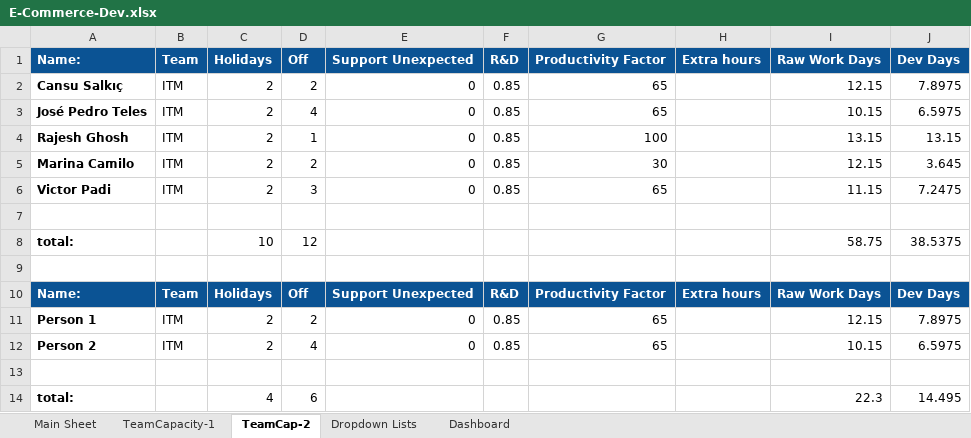
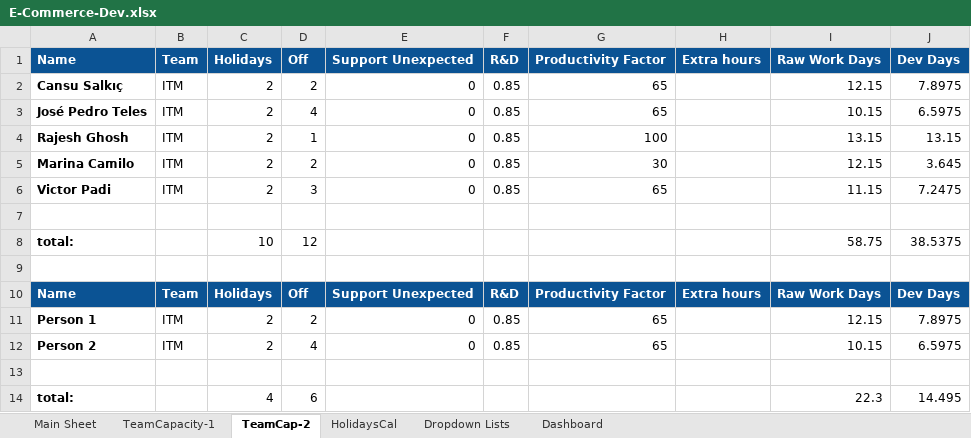
Before and after one commit to RajeshPerro/IT-ProjectManagement, an Excel workbook: E-Commerce-Dev.xlsx, sheet TeamCap-2, drawn as a sheet; values as stored, in another font and other column widths than the file's, no borders; charts and pictures not drawn; the diff names each change by its address in the sheet, - before the commit and + after, or states it on an @@ line.

Commit message:
holiday sheet added but not complete

```diff
--- a/E-Commerce-Dev.xlsx (sheet TeamCap-2)
+++ b/E-Commerce-Dev.xlsx (sheet TeamCap-2)
+sheet tab: HolidaysCal
-A1: Name:
+A1: Name
-A10 (Name): Name:
+A10 (Name): Name
```
Also changed, not shown: sheet TeamCapacity-1, charts or pictures.
